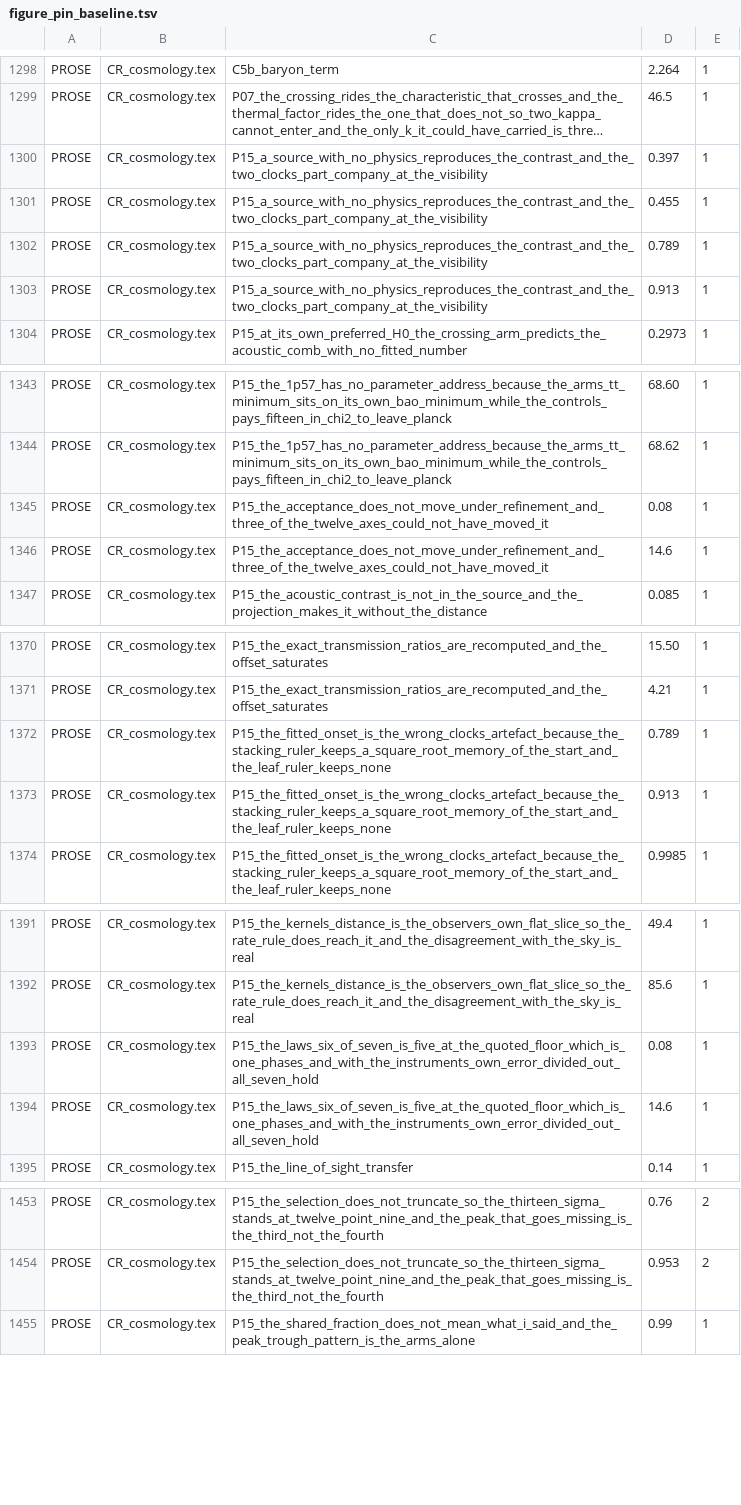
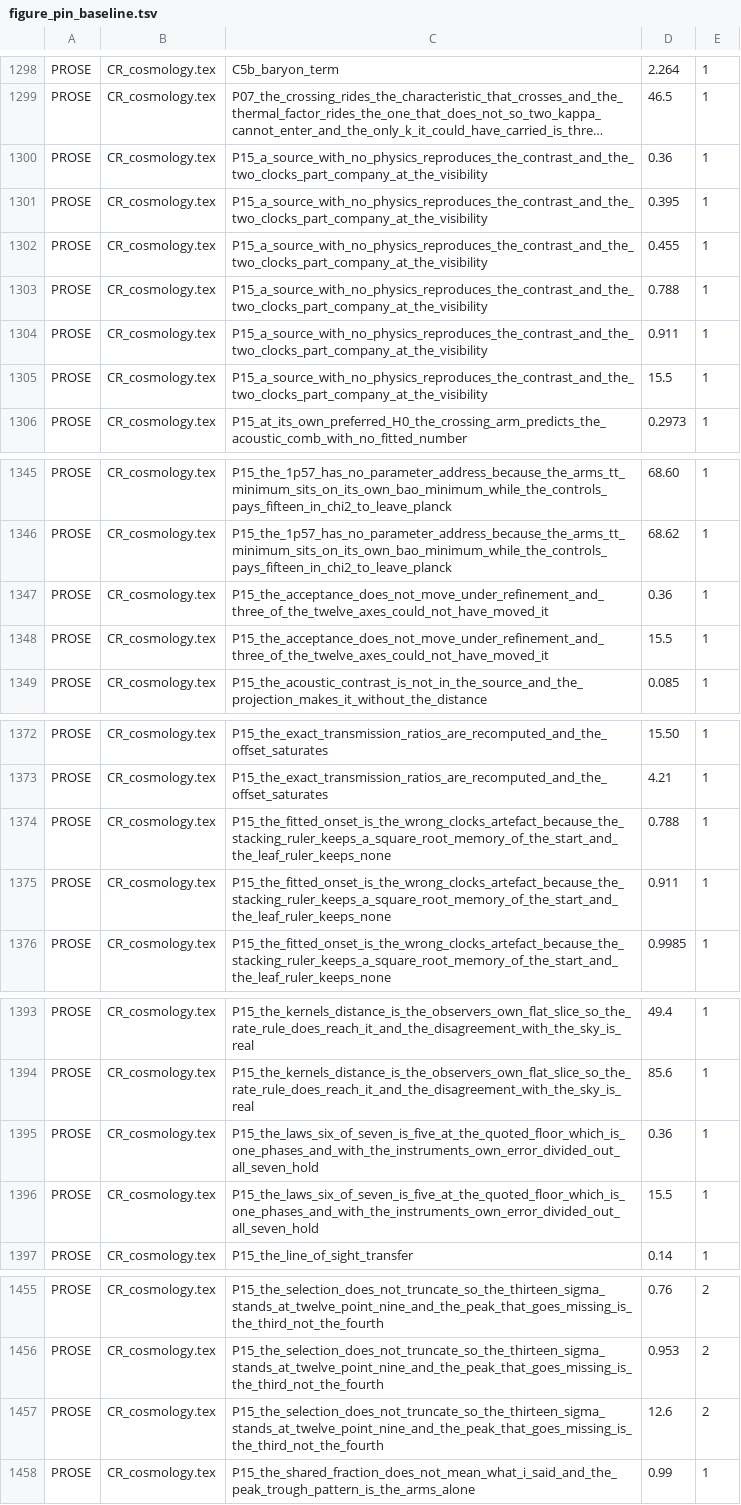
Before and after one commit to daryljanzen/shadow-of-existence, a TSV file: corpus/figure_pin_baseline.tsv, drawn as a sheet; only a part is shown, gaps mark what is left out; long unchanged cells end in …; addresses are those after the commit; the diff covers the shown part only; the diff names each change by its address in the sheet, - before the commit and + after, or states it on an @@ line.

```diff
--- a/corpus/figure_pin_baseline.tsv
+++ b/corpus/figure_pin_baseline.tsv
-D1300: 0.397
+D1300: 0.36
+row 1301: PROSE | CR_cosmology.tex | P15_a_source_with_no_physics_reproduces_the_contrast_and_the_two_clocks_part_company_at_the_visibility | 0.395 | 1
-D1303: 0.789
+D1303: 0.788
-D1304: 0.913
+D1304: 0.911
+row 1305: PROSE | CR_cosmology.tex | P15_a_source_with_no_physics_reproduces_the_contrast_and_the_two_clocks_part_company_at_the_visibility | 15.5 | 1
-D1347: 0.08
+D1347: 0.36
-D1348: 14.6
+D1348: 15.5
-D1374: 0.789
+D1374: 0.788
-D1375: 0.913
+D1375: 0.911
-D1395: 0.08
+D1395: 0.36
-D1396: 14.6
+D1396: 15.5
+row 1457: PROSE | CR_cosmology.tex | P15_the_selection_does_not_truncate_so_the_thirteen_sigma_stands_at_twelve_point_nine_and_the_peak_that_goes_missing_is_the_third_not_the_fourth | 12.6 | 2
```
Also changed, not shown: 4 edited cells elsewhere in this file, corpus/frontier_steps_history.tsv, corpus/marker_transposition_baseline.tsv, 20 other files.
